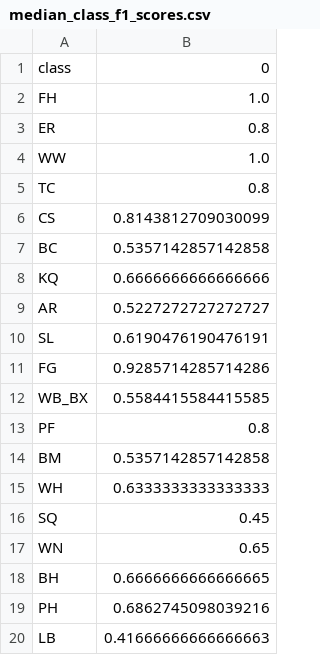
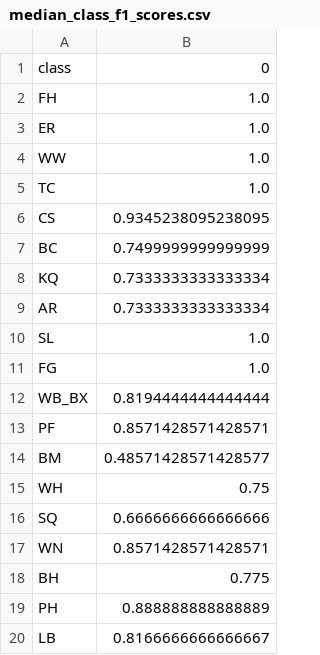
Before and after one commit to Spelaeo123/Machine_Learning, a CSV file: paper_1_notebooks/figures/median_class_f1_scores.csv, drawn as a sheet.

```diff
--- a/paper_1_notebooks/figures/median_class_f1_scores.csv
+++ b/paper_1_notebooks/figures/median_class_f1_scores.csv
@@ -2,19 +2,19 @@ class,0
 FH,1.0
-ER,0.8
+ER,1.0
 WW,1.0
-TC,0.8
-CS,0.8143812709030099
-BC,0.5357142857142858
-KQ,0.6666666666666666
-AR,0.5227272727272727
-SL,0.6190476190476191
-FG,0.9285714285714286
-WB_BX,0.5584415584415585
-PF,0.8
-BM,0.5357142857142858
-WH,0.6333333333333333
-SQ,0.45
-WN,0.65
-BH,0.6666666666666665
-PH,0.6862745098039216
-LB,0.41666666666666663
+TC,1.0
+CS,0.9345238095238095
+BC,0.7499999999999999
+KQ,0.7333333333333334
+AR,0.7333333333333334
+SL,1.0
+FG,1.0
+WB_BX,0.8194444444444444
+PF,0.8571428571428571
+BM,0.48571428571428577
+WH,0.75
+SQ,0.6666666666666666
+WN,0.8571428571428571
+BH,0.775
+PH,0.888888888888889
+LB,0.8166666666666667
```
Also changed, not shown: 15 other files.
